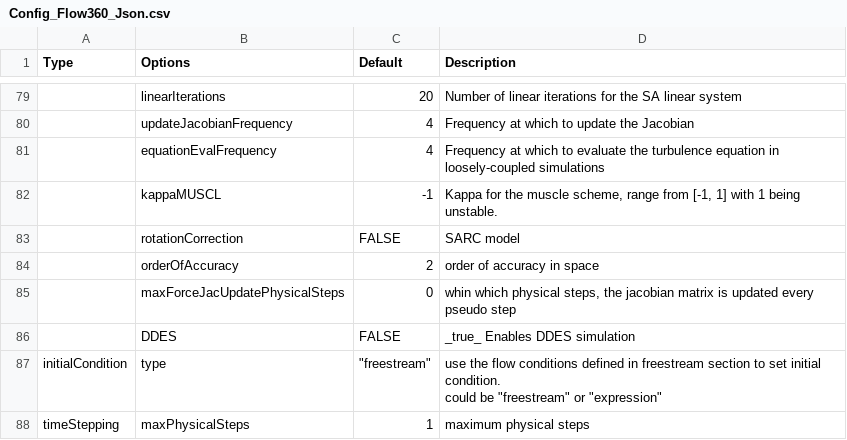
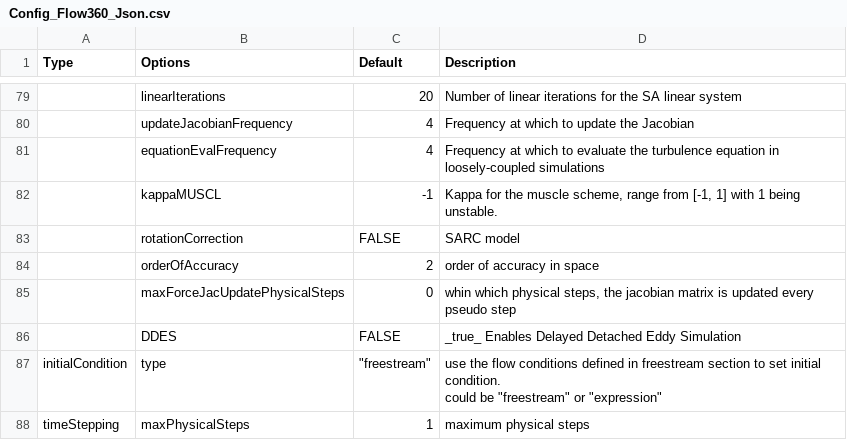
Before and after one commit to flexcompute-readthedocs/Flow360Documentation, a CSV file: docs/source/Config_Flow360_Json.csv, drawn as a sheet; only a part is shown, gaps mark what is left out; the diff names each change by its address in the sheet, - before the commit and + after, or states it on an @@ line.

```diff
--- a/docs/source/Config_Flow360_Json.csv
+++ b/docs/source/Config_Flow360_Json.csv
-D86 (Description): _true_ Enables DDES simulation
+D86 (Description): _true_ Enables Delayed Detached Eddy Simulation
```
Also changed, not shown: 1 other file.
